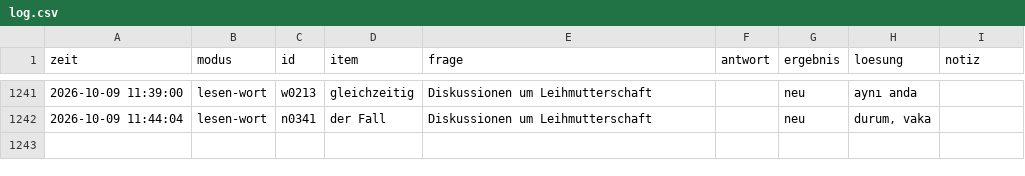
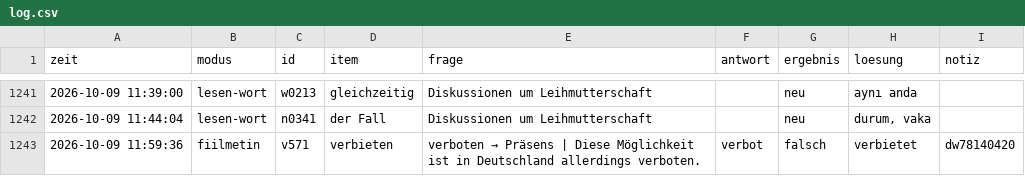
Before and after one commit to mahmutarsla/Almanca-Tekrar, a CSV file: log/log.csv, drawn as a sheet; only a part is shown, gaps mark what is left out; the diff names each change by its address in the sheet, - before the commit and + after, or states it on an @@ line.

Commit message:
log: 1 cevap

```diff
--- a/log/log.csv
+++ b/log/log.csv
+row 1243: 2026-10-09 11:59:36 | fiilmetin | v571 | verbieten | verboten → Präsens | Diese Möglichkeit ist in Deutschland allerdings verboten. | verbot | falsch | verbietet | dw78140420
```
